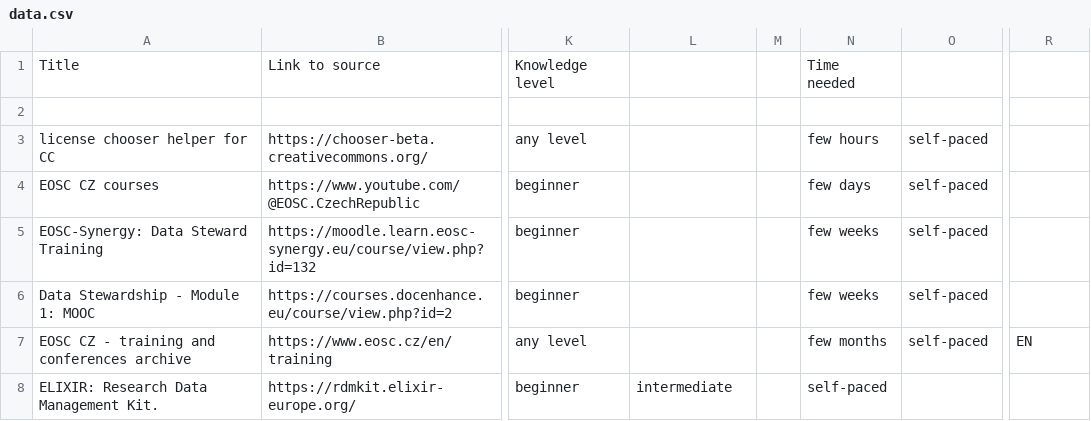
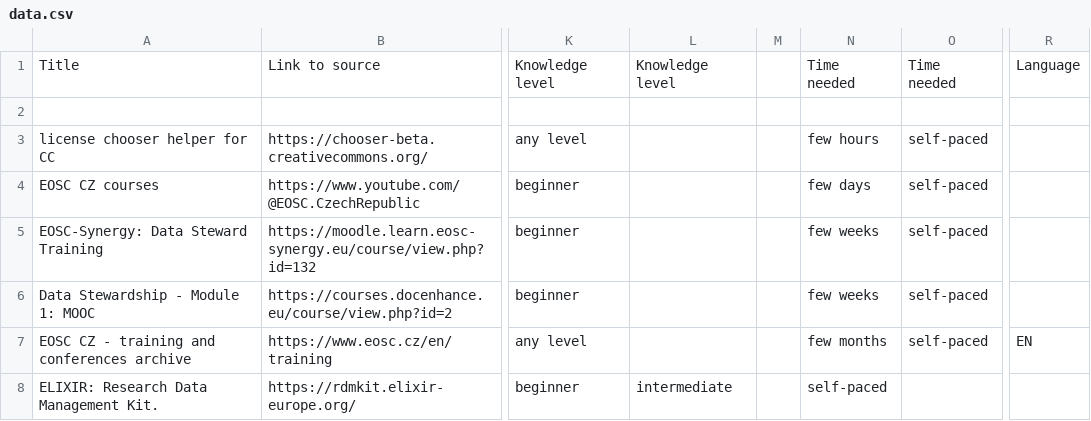
Before and after one commit to UCT-datastewardship/Data-Steward-Resources-CZ, a CSV file: data/data.csv, drawn as a sheet; only a part is shown, gaps mark what is left out; the diff names each change by its address in the sheet, - before the commit and + after, or states it on an @@ line.

Commit message:
Update data.csv

```diff
--- a/data/data.csv
+++ b/data/data.csv
-L1: (empty)
+L1: Knowledge level
-O1: (empty)
+O1: Time needed
-R1: (empty)
+R1: Language
```
